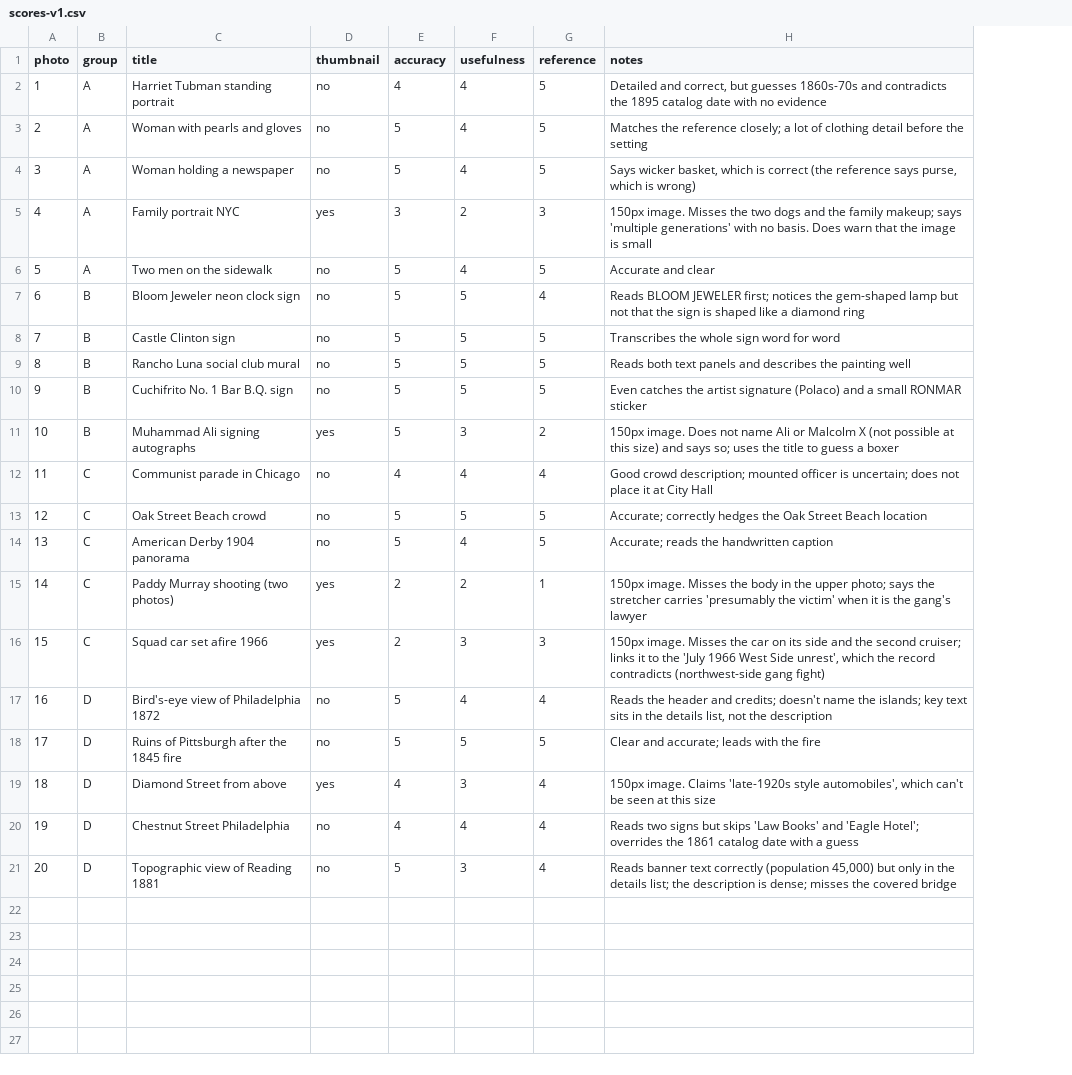
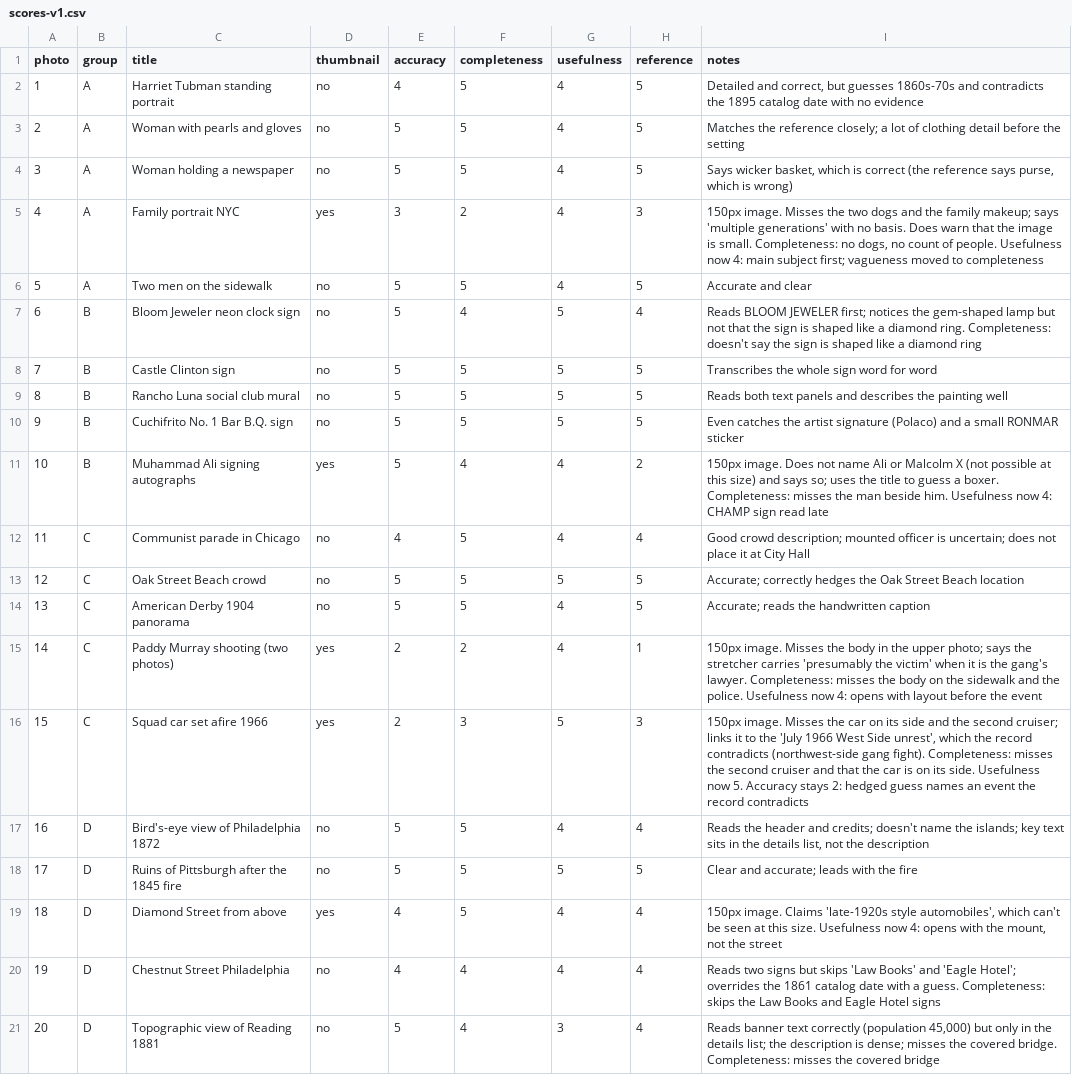
Before and after one commit to DonYuen231/historic-photo-explorer, a CSV file: eval/scores-v1.csv, drawn as a sheet; addresses are those after the commit; the diff names each change by its address in the sheet, - before the commit and + after, or states it on an @@ line.

```diff
--- a/eval/scores-v1.csv
+++ b/eval/scores-v1.csv
+column F (completeness), rows 2-21: 5 | 5 | 5 | 2 | 5 | 4 | 5 | 5 | 5 | 4 | 5 | 5 | 5 | 2 | 3 | 5 | 5 | 5 | 4 | 4
-G5 (usefulness): 2
+G5 (usefulness): 4
-I5 (notes): …image is small
+I5 (notes): …image is small. Completeness: no dogs, no count of people. Usefulness now 4: main subject first; vagueness moved to completeness
-I7 (notes): …a diamond ring
+I7 (notes): …a diamond ring. Completeness: doesn't say the sign is shaped like a diamond ring
-G11 (usefulness): 3
+G11 (usefulness): 4
-I11 (notes): …guess a boxer
+I11 (notes): …guess a boxer. Completeness: misses the man beside him. Usefulness now 4: CHAMP sign read late
-G15 (usefulness): 2
+G15 (usefulness): 4
-I15 (notes): …the gang's lawyer
+I15 (notes): …the gang's lawyer. Completeness: misses the body on the sidewalk and the police. Usefulness now 4: opens with layout before the event
-G16 (usefulness): 3
+G16 (usefulness): 5
-I16 (notes): …(northwest-side gang fight)
+I16 (notes): …(northwest-side gang fight). Completeness: misses the second cruiser and that the car is on its side. Usefulness now 5. Accuracy stays 2: hedged guess names an event the record contradicts
-G19 (usefulness): 3
+G19 (usefulness): 4
-I19 (notes): …at this size
+I19 (notes): …at this size. Usefulness now 4: opens with the mount, not the street
-I20 (notes): …with a guess
+I20 (notes): …with a guess. Completeness: skips the Law Books and Eagle Hotel signs
-I21 (notes): …the covered bridge
+I21 (notes): …the covered bridge. Completeness: misses the covered bridge
```
Also changed, not shown: eval/scores-v2.csv, 20 other files.
